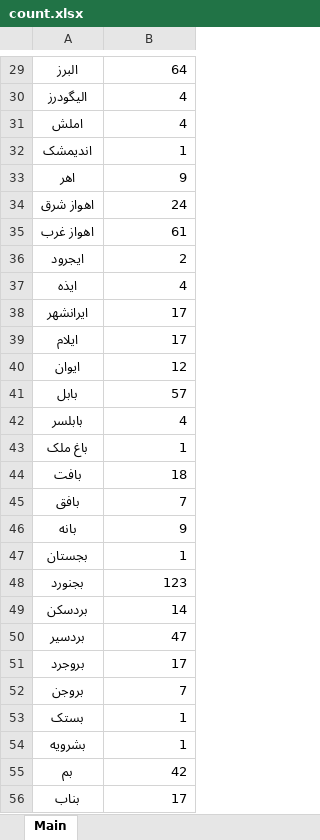
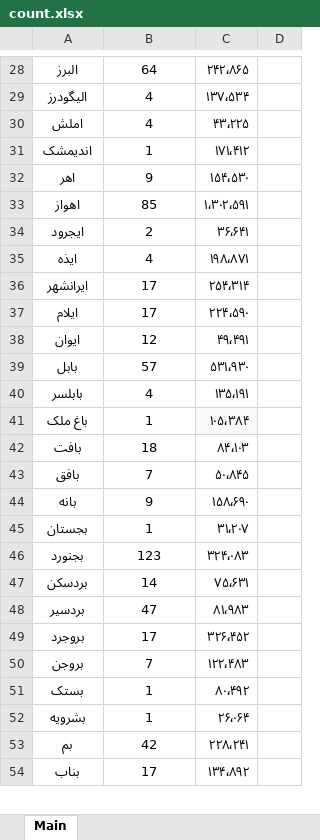
Before and after one commit to MohsenDastaran/MohsenDastaranThesis, an Excel workbook: Code/count.xlsx, sheet Main, drawn as a sheet; only a part is shown, gaps mark what is left out; values as stored, in another font and other column widths than the file's, no borders; removed rows and columns are numbered as before the commit, all else as after; the diff covers the shown part only; the diff names each change by its address in the sheet, - before the commit and + after, or states it on an @@ line.

```diff
--- a/Code/count.xlsx (sheet Main)
+++ b/Code/count.xlsx (sheet Main)
+column C, rows 28-32: ۲۴۲٬۸۶۵ | ۱۳۷٬۵۳۴ | ۴۳٬۲۲۵ | ۱۷۱٬۴۱۲ | ۱۵۴٬۵۳۰; rows 34-54: ۳۶٬۶۴۱ | ۱۹۸٬۸۷۱ | ۲۵۴٬۳۱۴ | ۲۲۴٬۵۹۰ | ۴۹٬۴۹۱ | ۵۳۱٬۹۳۰ | ۱۳۵٬۱۹۱ | ۱۰۵٬۳۸۴ | ۸۴٬۱۰۳ | ۵۰٬۸۴۵ | ۱۵۸٬۶۹۰ | ۳۱٬۲۰۷ | ۳۲۴٬۰۸۳ | ۷۵٬۶۳۱ | ۸۱٬۹۸۳ | ۳۲۶٬۴۵۲ | ۱۲۲٬۴۸۳ | ۸۰٬۴۹۲ | ۲۶٬۰۶۴ | ۲۲۸٬۲۴۱ | ۱۳۴٬۸۹۲
+column D, empty
-B28:B32 alignment: right
+B28:B32 alignment: center
-row 34: اهواز شرق | 24
-row 35: اهواز غرب | 61
+row 33: اهواز | 85 | ۱٬۳۰۲٬۵۹۱
-B34:B54 alignment: right
+B34:B54 alignment: center
```
Also changed, not shown: 3 added rows, 11 removed rows, 4 edited cells and cell formats elsewhere in this sheet.
